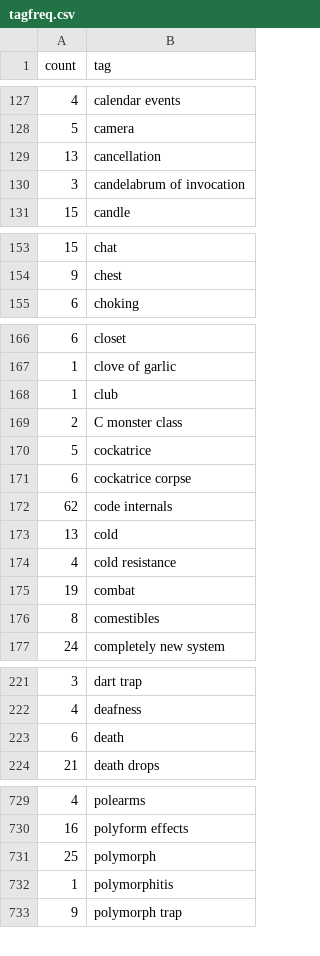
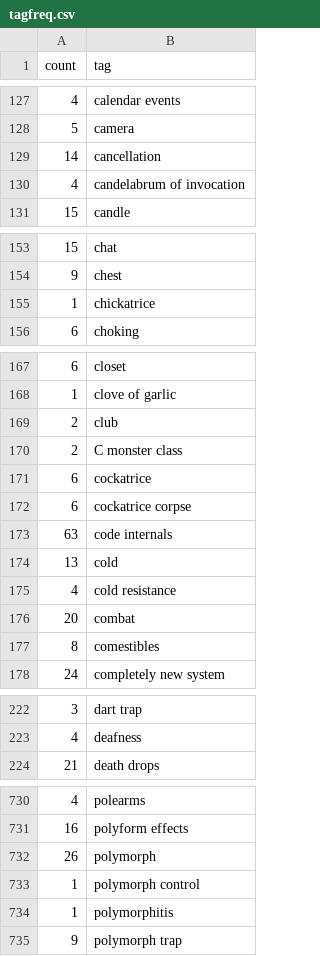
Before and after one commit to nethack-yanis/nethack-yanis.github.io, a CSV file: _data/tagfreq.csv, drawn as a sheet; only a part is shown, gaps mark what is left out; the diff covers the shown part only.

Commit message:
Tag rename: "death" to "player death"
There's lots of sorts of death; disambiguate this one. (All the ideas
tagged "death" referred to end-of-game player death).

```diff
--- a/_data/tagfreq.csv
+++ b/_data/tagfreq.csv
@@ -128,4 +128,4 @@ count,tag
 5,camera
-13,cancellation
-3,candelabrum of invocation
+14,cancellation
+4,candelabrum of invocation
 15,candle
@@ -154,2 +154,3 @@ count,tag
 9,chest
+1,chickatrice
 6,choking
@@ -167,10 +168,10 @@ count,tag
 1,clove of garlic
-1,club
+2,club
 2,C monster class
-5,cockatrice
+6,cockatrice
 6,cockatrice corpse
-62,code internals
+63,code internals
 13,cold
 4,cold resistance
-19,combat
+20,combat
 8,comestibles
@@ -222,3 +223,2 @@ count,tag
 4,deafness
-6,death
 21,death drops
@@ -730,3 +731,4 @@ count,tag
 16,polyform effects
-25,polymorph
+26,polymorph
+1,polymorph control
 1,polymorphitis
```
Also changed, not shown: 1 added row and 25 edited cells elsewhere in this file, 7 other files.
